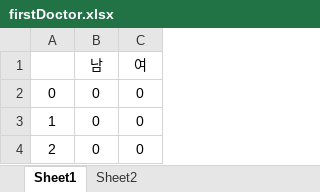
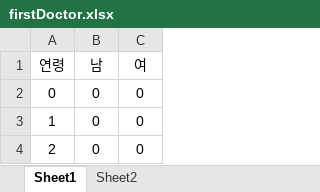
Before and after one commit to unsik-kim/PANP, an Excel workbook: data/firstDoctor.xlsx, sheet Sheet1, drawn as a sheet; only a part is shown; values as stored, in another font and other column widths than the file's, no borders; the diff names each change by its address in the sheet, - before the commit and + after, or states it on an @@ line.

Commit message:
Update firstDoctor.xlsx

```diff
--- a/data/firstDoctor.xlsx (sheet Sheet1)
+++ b/data/firstDoctor.xlsx (sheet Sheet1)
-A1: (empty)
+A1: 연령
```
